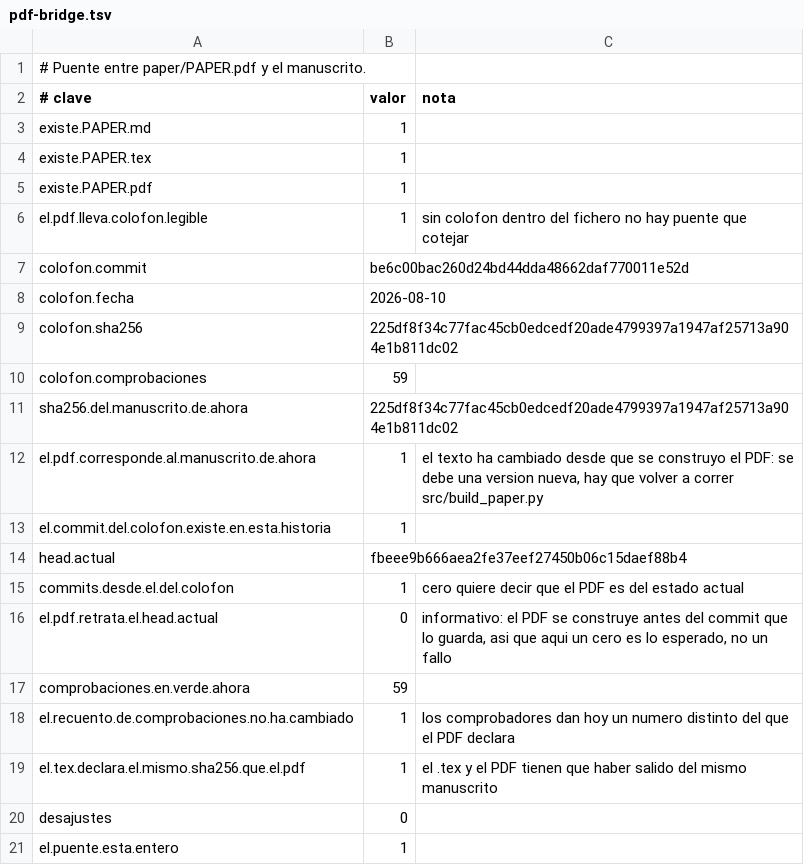
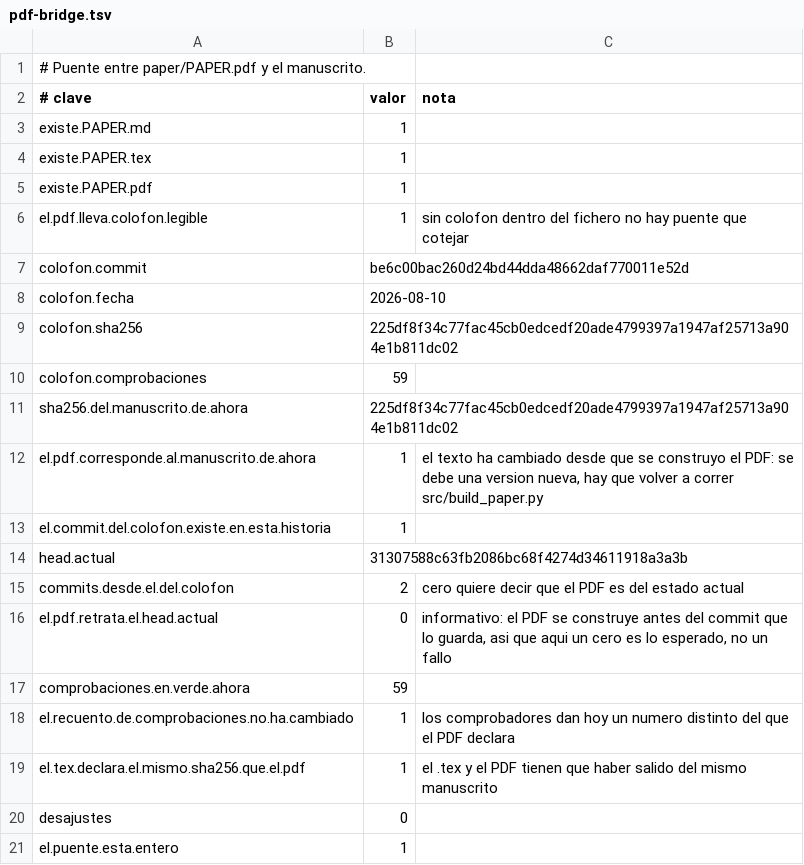
Before and after one commit to Probatorium/forced-counts, a TSV file: results/pdf-bridge.tsv, drawn as a sheet.

Commit message:
Cierre de la sesion 27
results/effort.tsv no se regenera a proposito. Cerrar una sesion mueve el corte
del exportador y obligaria a refrescar las ocho cifras de la seccion 9, lo que
cambiaria PAPER.md, su sha256, el colofon del PDF, y haria que el .tex que el
auditor compilo con exit 0 dejara de ser el que se deposita.

El manuscrito queda congelado en la instantanea de la sesion 26, que es la
verificada por un tercero, y la seccion 9 dice de si misma que sus cifras son
del punto en que el texto se congelo.

Para la sesion siguiente, escrito aqui para que no se descubra por sorpresa: en
cuanto se vuelva a tocar el manuscrito hay que correr tools/effort.py export y
refrescar la seccion 9 antes de ensamblar, porque el congelador se negara.
Registrado como decision, seq=132.

Ahora mismo no hay nada roto: declared_values, assemble_paper, pdf_bridge y las
cuatro mutaciones pasan. Cadena del registro integra, 134 registros, sin sesion
abierta.

```diff
--- a/results/pdf-bridge.tsv
+++ b/results/pdf-bridge.tsv
@@ -13,4 +13,4 @@ el.pdf.corresponde.al.manuscrito.de.ahora	1	el texto ha cambiado desde que se co
 el.commit.del.colofon.existe.en.esta.historia	1	
-head.actual	fbeee9b666aea2fe37eef27450b06c15daef88b4	
-commits.desde.el.del.colofon	1	cero quiere decir que el PDF es del estado actual
+head.actual	31307588c63fb2086bc68f4274d34611918a3a3b	
+commits.desde.el.del.colofon	2	cero quiere decir que el PDF es del estado actual
 el.pdf.retrata.el.head.actual	0	informativo: el PDF se construye antes del commit que lo guarda, asi que aqui un cero es lo esperado, no un fallo
```
Also changed, not shown: 1 other file.
